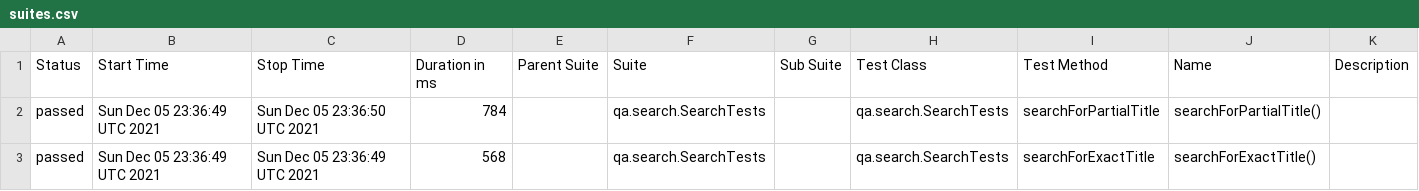
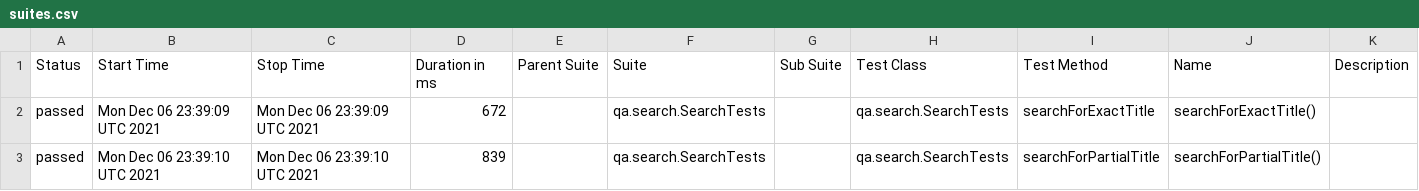
Before and after one commit to reinaldorossetti/playwright-kotlin-junit5, a CSV file: chromium/data/suites.csv, drawn as a sheet.

```diff
--- a/chromium/data/suites.csv
+++ b/chromium/data/suites.csv
@@ -1,3 +1,3 @@
 "Status","Start Time","Stop Time","Duration in ms","Parent Suite","Suite","Sub Suite","Test Class","Test Method","Name","Description"
-"passed","Sun Dec 05 23:36:49 UTC 2021","Sun Dec 05 23:36:50 UTC 2021","784","","qa.search.SearchTests","","qa.search.SearchTests","searchForPartialTitle","searchForPartialTitle()",""
-"passed","Sun Dec 05 23:36:49 UTC 2021","Sun Dec 05 23:36:49 UTC 2021","568","","qa.search.SearchTests","","qa.search.SearchTests","searchForExactTitle","searchForExactTitle()",""
+"passed","Mon Dec 06 23:39:09 UTC 2021","Mon Dec 06 23:39:09 UTC 2021","672","","qa.search.SearchTests","","qa.search.SearchTests","searchForExactTitle","searchForExactTitle()",""
+"passed","Mon Dec 06 23:39:10 UTC 2021","Mon Dec 06 23:39:10 UTC 2021","839","","qa.search.SearchTests","","qa.search.SearchTests","searchForPartialTitle","searchForPartialTitle()",""
```
Also changed, not shown: 17 other files.
